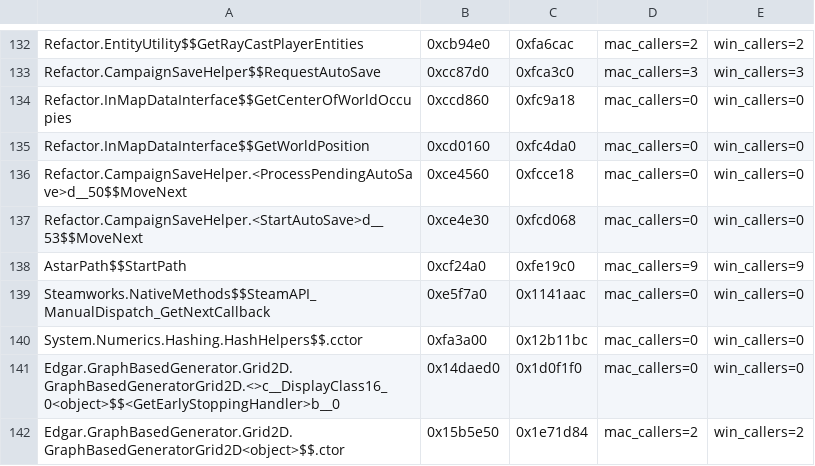
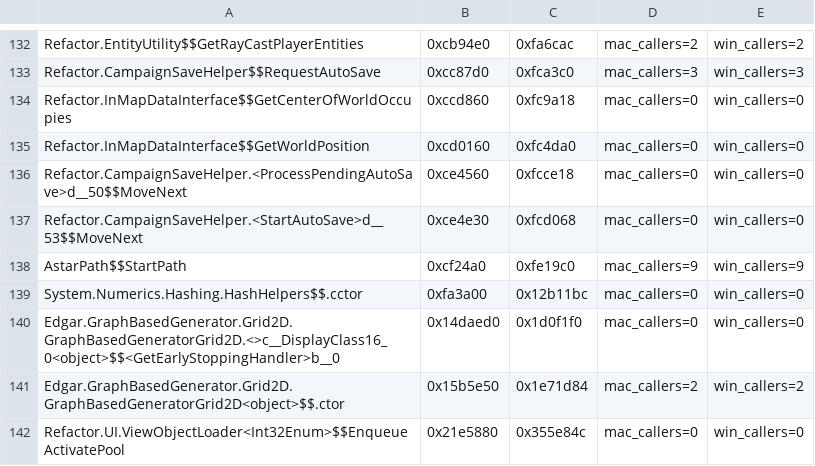
Before and after one commit to AmfiLogos/ds_multiplayer, a TSV file: win/inline_audit.tsv, drawn as a sheet; only a part is shown, gaps mark what is left out; the shorter side is filled out with more unchanged rows; the diff names each change by its address in the sheet, - before the commit and + after, or states it on an @@ line.

Commit message:
Steam: accepted invites reach the multiplayer code (callback slot swap)
CallbackDispatcher.RunFrame has the P/Invoke wrapper of
SteamAPI_ManualDispatch_GetNextCallback inlined and calls its static slot
directly, so the hook on the wrapper (0x1141AAC) never ran and
GameLobbyJoinRequested / GameRichPresenceJoinRequested were never seen.

The mod now puts its own function into that slot (data write, no code
hook), found by name (NativeMethods method -> methodPointer -> first slot
load; arm64 adrp+ldr, x64 mov rax,[rip+d]), the rv() wrapper address only
as fallback. Every callback still goes to the game unchanged; 333/337 also
go to dsnet_steam. Same source on Windows (builds; Steam is still the stub
there). Test: rig/steamaccept_test.py (fails on the old code).

```diff
--- a/win/inline_audit.tsv
+++ b/win/inline_audit.tsv
-row 139: Steamworks.NativeMethods$$SteamAPI_ManualDispatch_GetNextCallback | 0xe5f7a0 | 0x1141aac | mac_callers=0 | win_callers=0
```
Also changed, not shown: 3 other files.
